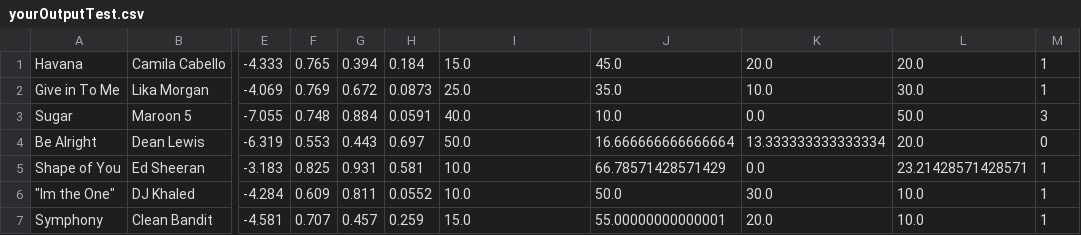
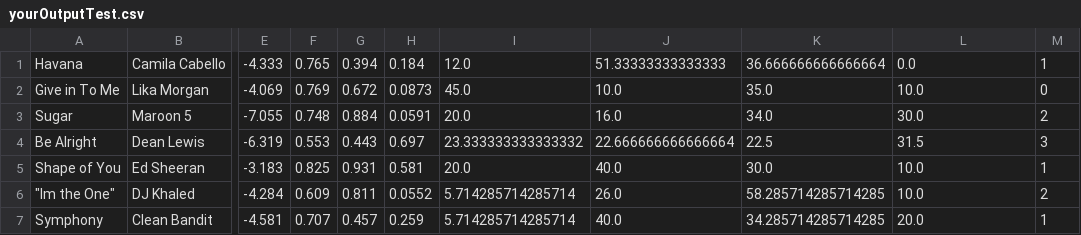
Before and after one commit to jennychiou/Spotify-Music-Features, a CSV file: yourOutputTest.csv, drawn as a sheet; only a part is shown, gaps mark what is left out; the diff covers the shown part only; the diff names each change by its address in the sheet, - before the commit and + after, or states it on an @@ line.

```diff
--- a/yourOutputTest.csv
+++ b/yourOutputTest.csv
-I1: 15.0
+I1: 12.0
-J1: 45.0
+J1: 51.33333333333333
-K1: 20.0
+K1: 36.666666666666664
-L1: 20.0
+L1: 0.0
-I2: 25.0
+I2: 45.0
-J2: 35.0
+J2: 10.0
-K2: 10.0
+K2: 35.0
-L2: 30.0
+L2: 10.0
-M2: 1
+M2: 0
-I3: 40.0
+I3: 20.0
-J3: 10.0
+J3: 16.0
-K3: 0.0
+K3: 34.0
-L3: 50.0
+L3: 30.0
-M3: 3
+M3: 2
-I4: 50.0
+I4: 23.333333333333332
-J4: 16.666666666666664
+J4: 22.666666666666664
-K4: 13.333333333333334
+K4: 22.5
-L4: 20.0
+L4: 31.5
-M4: 0
+M4: 3
-I5: 10.0
+I5: 20.0
-J5: 66.78571428571429
+J5: 40.0
-K5: 0.0
+K5: 30.0
-L5: 23.21428571428571
+L5: 10.0
-I6: 10.0
+I6: 5.714285714285714
-J6: 50.0
+J6: 26.0
-K6: 30.0
+K6: 58.285714285714285
-M6: 1
+M6: 2
-I7: 15.0
+I7: 5.714285714285714
-J7: 55.00000000000001
+J7: 40.0
-K7: 20.0
+K7: 34.285714285714285
-L7: 10.0
+L7: 20.0
```
Also changed, not shown: 25 edited cells elsewhere in this file, 4 other files.
